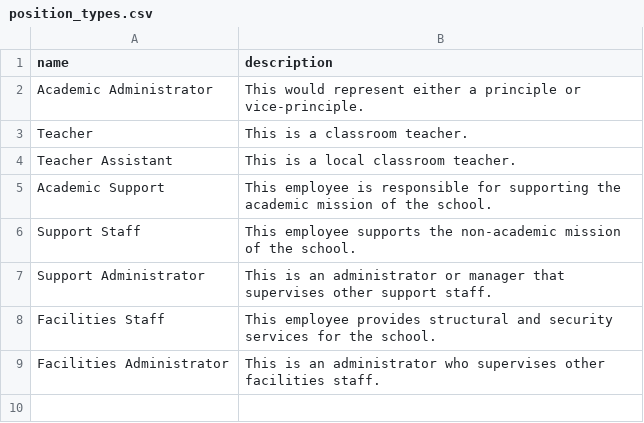
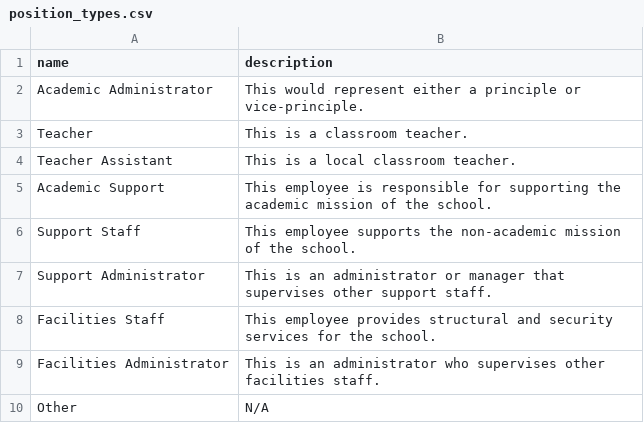
Before and after one commit to nlochala/portal, a CSV file: database/seeds/data/position_types.csv, drawn as a sheet; the diff names each change by its address in the sheet, - before the commit and + after, or states it on an @@ line.

Commit message:
create seed for positions table - Head of School

```diff
--- a/database/seeds/data/position_types.csv
+++ b/database/seeds/data/position_types.csv
+row 10: Other | N/A
```
Also changed, not shown: 7 other files.
